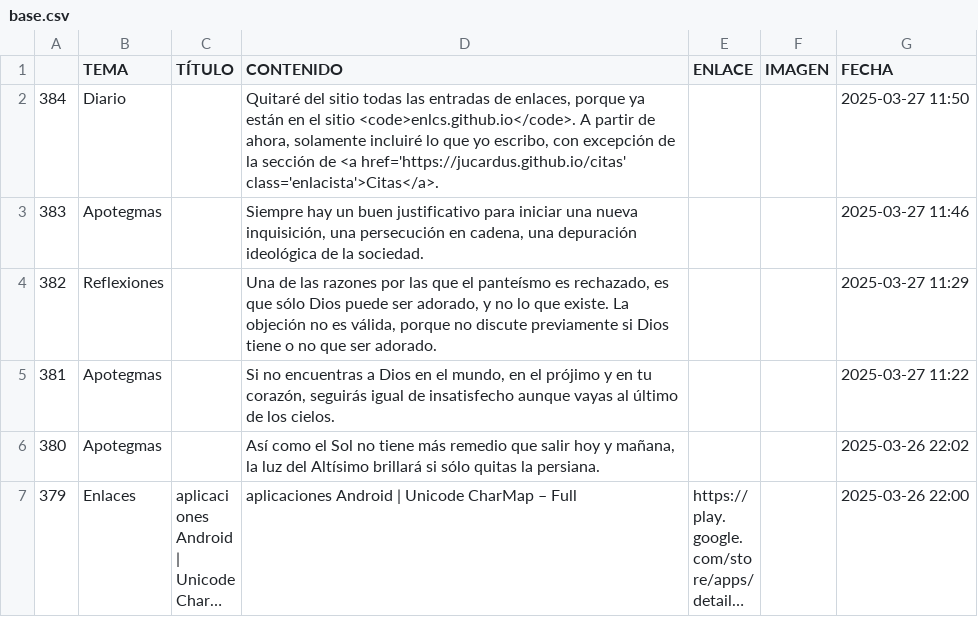
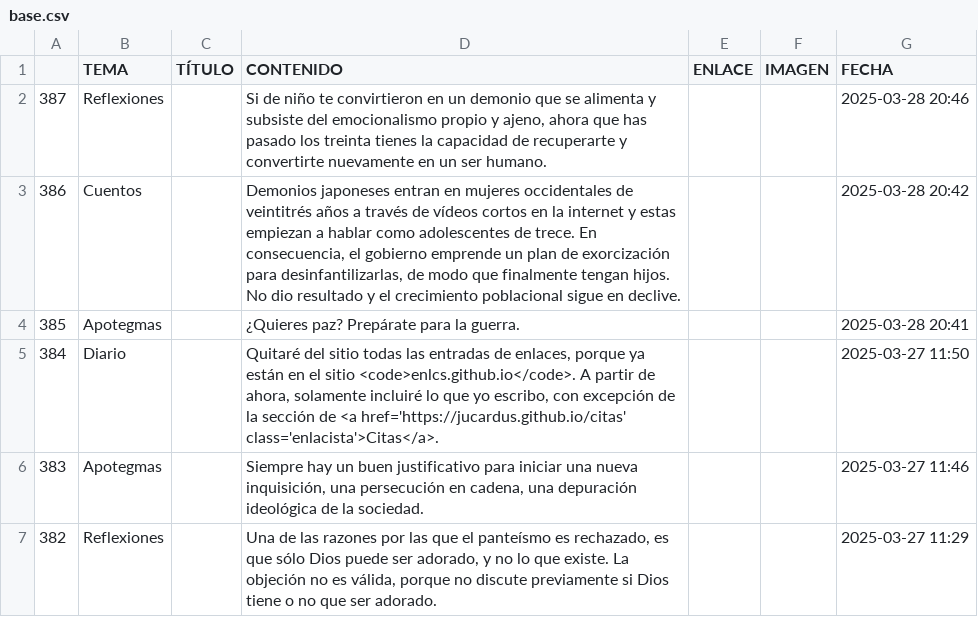
Before and after one commit to jucardus/jucardus.github.io, a CSV file: base.csv, drawn as a sheet; only a part is shown; the shorter side is filled out with more unchanged rows; long unchanged cells end in ….

```diff
--- a/base.csv
+++ b/base.csv
@@ -1,2 +1,5 @@
 ,TEMA,TÍTULO,CONTENIDO,ENLACE,IMAGEN,FECHA
+387,Reflexiones,,"Si de niño te convirtieron en un demonio que se alimenta y subsiste del emocionalismo propio y ajeno, ahora que has pasado los treinta tienes la capacidad de recuperarte y convertirte nuevamente en un ser humano.",,,2025-03-28 20:46
+386,Cuentos,,"Demonios japoneses entran en mujeres occidentales de veintitrés años a través de vídeos cortos en la internet y estas empiezan a hablar como adolescentes de trece. En consecuencia, el gobierno emprende un plan de exorcización para desinfantilizarlas, de modo que finalmente tengan hijos. No dio resultado y el crecimiento poblacional sigue en declive.",,,2025-03-28 20:42
+385,Apotegmas,,¿Quieres paz? Prepárate para la guerra.,,,2025-03-28 20:41
 384,Diario,,"Quitaré del sitio todas las entradas de enlaces, porque ya están en el sitio <code>enlcs.github.io</code>. A partir de ahora, solamente incluiré lo que yo escribo, con excepción de la sección de <a href='https://jucardus.github.io/citas' class='enlacista'>Citas</a>.",,,2025-03-27 11:50
```
Also changed, not shown: 3 other files.
